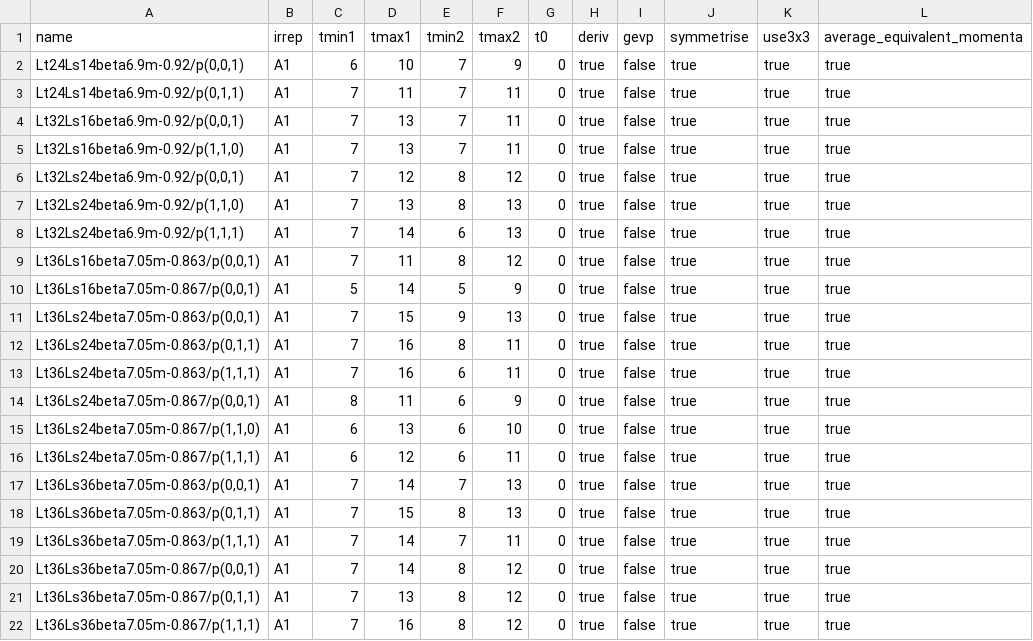
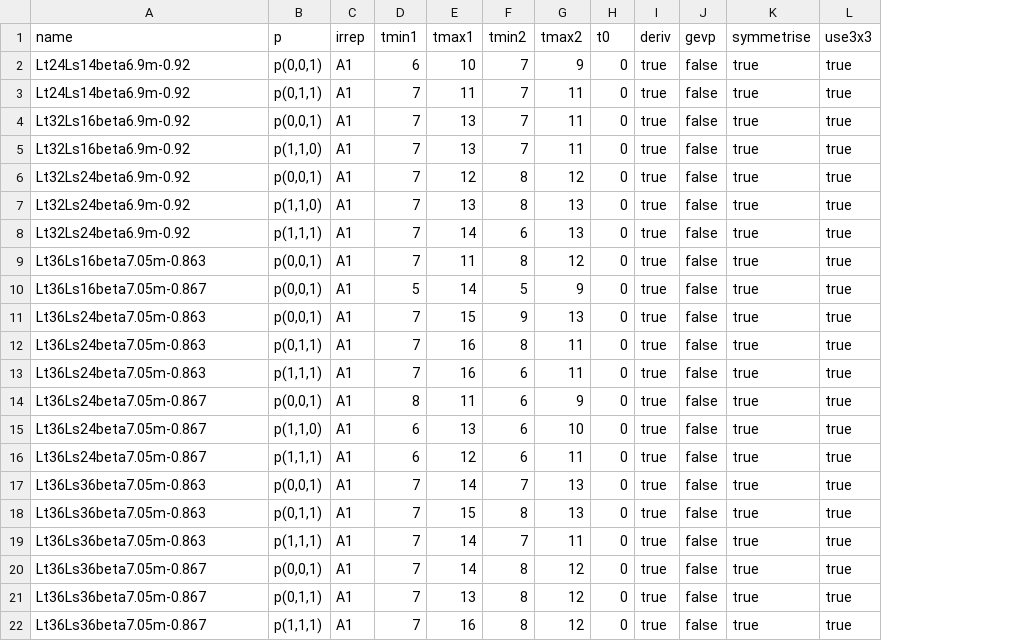
Before and after one commit to telos-collaboration/fundamental_Wilson_fermion_analysis_2026, a CSV file: metadata/pipi_fitintervals.csv, drawn as a sheet; removed rows and columns are numbered as before the commit, all else as after; the diff names each change by its address in the sheet, - before the commit and + after, or states it on an @@ line.

```diff
--- a/metadata/pipi_fitintervals.csv
+++ b/metadata/pipi_fitintervals.csv
+column B (p), rows 2-22: p(0,0,1) | p(0,1,1) | p(0,0,1) | p(1,1,0) | p(0,0,1) | p(1,1,0) | p(1,1,1) | p(0,0,1) | p(0,0,1) | p(0,0,1) | p(0,1,1) | p(1,1,1) | p(0,0,1) | p(1,1,0) | p(1,1,1) | p(0,0,1) | p(0,1,1) | p(1,1,1) | p(0,0,1) | p(0,1,1) | p(1,1,1)
-column L (average_equivalent_momenta), rows 2-22: all true
-A2 (name): Lt24Ls14beta6.9m-0.92/p(0,0,1)
+A2 (name): Lt24Ls14beta6.9m-0.92
-A3 (name): Lt24Ls14beta6.9m-0.92/p(0,1,1)
+A3 (name): Lt24Ls14beta6.9m-0.92
-A4 (name): Lt32Ls16beta6.9m-0.92/p(0,0,1)
+A4 (name): Lt32Ls16beta6.9m-0.92
-A5 (name): Lt32Ls16beta6.9m-0.92/p(1,1,0)
+A5 (name): Lt32Ls16beta6.9m-0.92
-A6 (name): Lt32Ls24beta6.9m-0.92/p(0,0,1)
+A6 (name): Lt32Ls24beta6.9m-0.92
-A7 (name): Lt32Ls24beta6.9m-0.92/p(1,1,0)
+A7 (name): Lt32Ls24beta6.9m-0.92
-A8 (name): Lt32Ls24beta6.9m-0.92/p(1,1,1)
+A8 (name): Lt32Ls24beta6.9m-0.92
-A9 (name): Lt36Ls16beta7.05m-0.863/p(0,0,1)
+A9 (name): Lt36Ls16beta7.05m-0.863
-A10 (name): Lt36Ls16beta7.05m-0.867/p(0,0,1)
+A10 (name): Lt36Ls16beta7.05m-0.867
-A11 (name): Lt36Ls24beta7.05m-0.863/p(0,0,1)
+A11 (name): Lt36Ls24beta7.05m-0.863
-A12 (name): Lt36Ls24beta7.05m-0.863/p(0,1,1)
+A12 (name): Lt36Ls24beta7.05m-0.863
-A13 (name): Lt36Ls24beta7.05m-0.863/p(1,1,1)
+A13 (name): Lt36Ls24beta7.05m-0.863
-A14 (name): Lt36Ls24beta7.05m-0.867/p(0,0,1)
+A14 (name): Lt36Ls24beta7.05m-0.867
-A15 (name): Lt36Ls24beta7.05m-0.867/p(1,1,0)
+A15 (name): Lt36Ls24beta7.05m-0.867
-A16 (name): Lt36Ls24beta7.05m-0.867/p(1,1,1)
+A16 (name): Lt36Ls24beta7.05m-0.867
-A17 (name): Lt36Ls36beta7.05m-0.863/p(0,0,1)
+A17 (name): Lt36Ls36beta7.05m-0.863
-A18 (name): Lt36Ls36beta7.05m-0.863/p(0,1,1)
+A18 (name): Lt36Ls36beta7.05m-0.863
-A19 (name): Lt36Ls36beta7.05m-0.863/p(1,1,1)
+A19 (name): Lt36Ls36beta7.05m-0.863
-A20 (name): Lt36Ls36beta7.05m-0.867/p(0,0,1)
+A20 (name): Lt36Ls36beta7.05m-0.867
-A21 (name): Lt36Ls36beta7.05m-0.867/p(0,1,1)
+A21 (name): Lt36Ls36beta7.05m-0.867
-A22 (name): Lt36Ls36beta7.05m-0.867/p(1,1,1)
+A22 (name): Lt36Ls36beta7.05m-0.867
```
Also changed, not shown: metadata/pipi_fitintervals_2x2.csv, metadata/pipi_fitintervals_3x3.csv, 2 other files.
